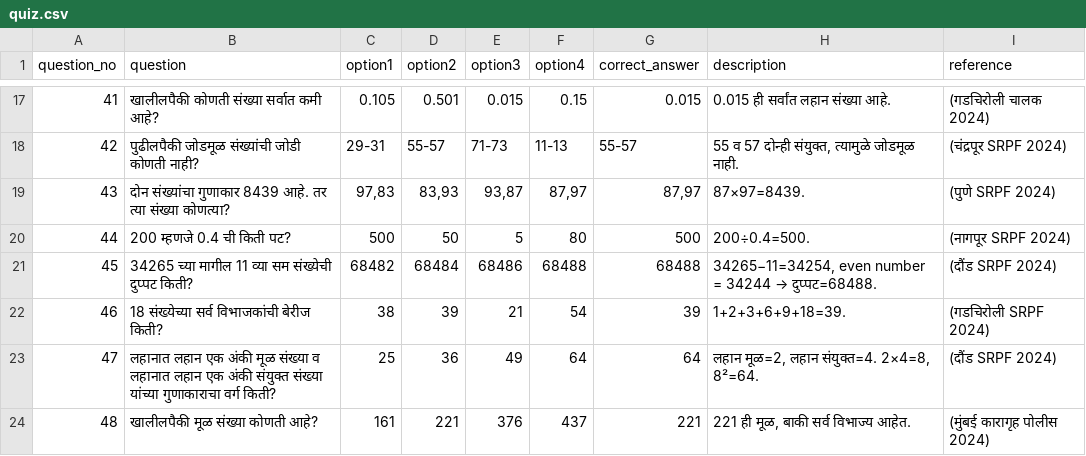
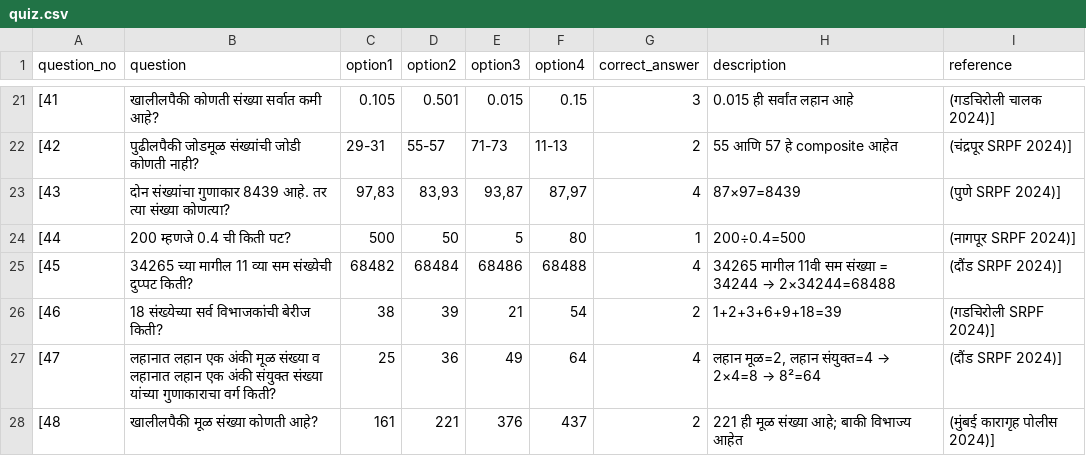
Before and after one commit to navatharkrishna/sharayupoliceacadmy, a CSV file: data/quiz.csv, drawn as a sheet; only a part is shown, gaps mark what is left out; the diff covers the shown part only.

```diff
--- a/data/quiz.csv
+++ b/data/quiz.csv
@@ -17,8 +21,8 @@ question_no,question,option1,option2,option3,option4,correct_answer,description,
-41,"खालीलपैकी कोणती संख्या सर्वात कमी आहे?","0.105","0.501","0.015","0.15","0.015","0.015 ही सर्वांत लहान संख्या आहे.","(गडचिरोली चालक 2024)"
-42,"पुढीलपैकी जोडमूळ संख्यांची जोडी कोणती नाही?","29-31","55-57","71-73","11-13","55-57","55 व 57 दोन्ही संयुक्त, त्यामुळे जोडमूळ नाही.","(चंद्रपूर SRPF 2024)"
-43,"दोन संख्यांचा गुणाकार 8439 आहे. तर त्या संख्या कोणत्या?","97,83","83,93","93,87","87,97","87,97","87×97=8439.","(पुणे SRPF 2024)"
-44,"200 म्हणजे 0.4 ची किती पट?","500","50","5","80","500","200÷0.4=500.","(नागपूर SRPF 2024)"
-45,"34265 च्या मागील 11 व्या सम संख्येची दुप्पट किती?","68482","68484","68486","68488","68488","34265−11=34254, even number = 34244 → दुप्पट=68488.","(दौंड SRPF 2024)"
-46,"18 संख्येच्या सर्व विभाजकांची बेरीज किती?","38","39","21","54","39","1+2+3+6+9+18=39.","(गडचिरोली SRPF 2024)"
-47,"लहानात लहान एक अंकी मूळ संख्या व लहानात लहान एक अंकी संयुक्त संख्या यांच्या गुणाकाराचा वर्ग किती?","25","36","49","64","64","लहान मूळ=2, लहान संयुक्त=4. 2×4=8, 8²=64.","(दौंड SRPF 2024)"
-48,"खालीलपैकी मूळ संख्या कोणती आहे?","161","221","376","437","221","221 ही मूळ, बाकी सर्व विभाज्य आहेत.","(मुंबई कारागृह पोलीस 2024)"
+    [41,"खालीलपैकी कोणती संख्या सर्वात कमी आहे?","0.105","0.501","0.015","0.15",3,"0.015 ही सर्वांत लहान आहे","(गडचिरोली चालक 2024)"],
+    [42,"पुढीलपैकी जोडमूळ संख्यांची जोडी कोणती नाही?","29-31","55-57","71-73","11-13",2,"55 आणि 57 हे composite आहेत","(चंद्रपूर SRPF 2024)"],
+    [43,"दोन संख्यांचा गुणाकार 8439 आहे. तर त्या संख्या कोणत्या?","97,83","83,93","93,87","87,97",4,"87×97=8439","(पुणे SRPF 2024)"],
+    [44,"200 म्हणजे 0.4 ची किती पट?","500","50","5","80",1,"200÷0.4=500","(नागपूर SRPF 2024)"],
+    [45,"34265 च्या मागील 11 व्या सम संख्येची दुप्पट किती?","68482","68484","68486","68488",4,"34265 मागील 11वी सम संख्या = 34244 → 2×34244=68488","(दौंड SRPF 2024)"],
+    [46,"18 संख्येच्या सर्व विभाजकांची बेरीज किती?","38","39","21","54",2,"1+2+3+6+9+18=39","(गडचिरोली SRPF 2024)"],
+    [47,"लहानात लहान एक अंकी मूळ संख्या व लहानात लहान एक अंकी संयुक्त संख्या यांच्या गुणाकाराचा वर्ग किती?","25","36","49","64",4,"लहान मूळ=2, लहान संयुक्त=4 → 2×4=8 → 8²=64","(दौंड SRPF 2024)"],
+    [48,"खालीलपैकी मूळ संख्या कोणती आहे?","161","221","376","437",2,"221 ही मूळ संख्या आहे; बाकी विभाज्य आहेत","(मुंबई कारागृह पोलीस 2024)"],
```
Also changed, not shown: 13 added rows, 1 removed row and 65 edited cells elsewhere in this file.
